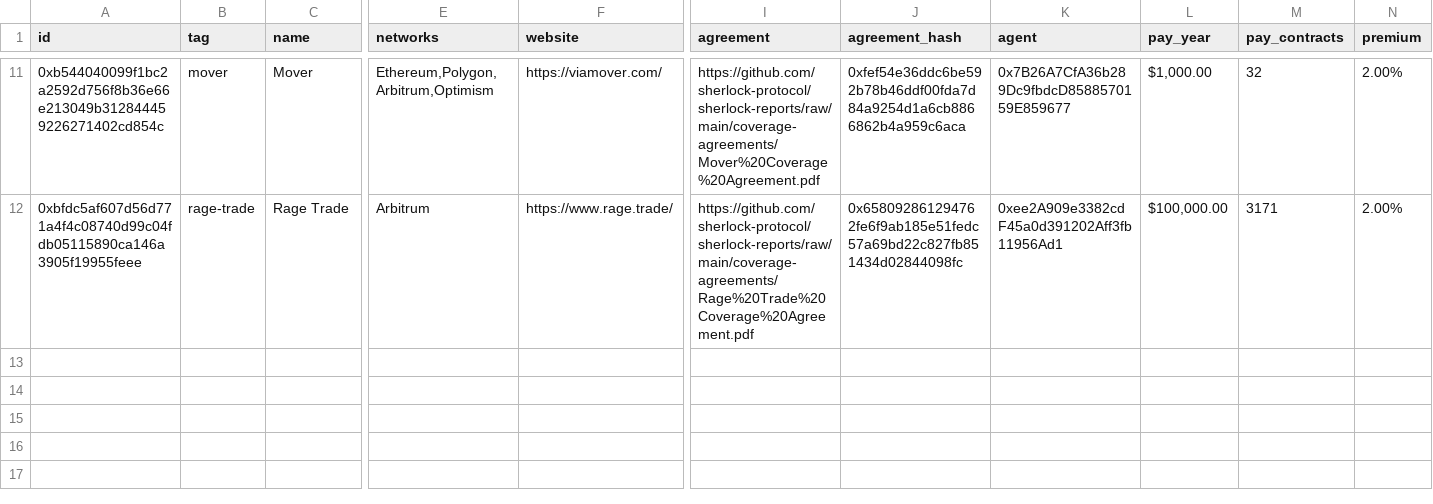
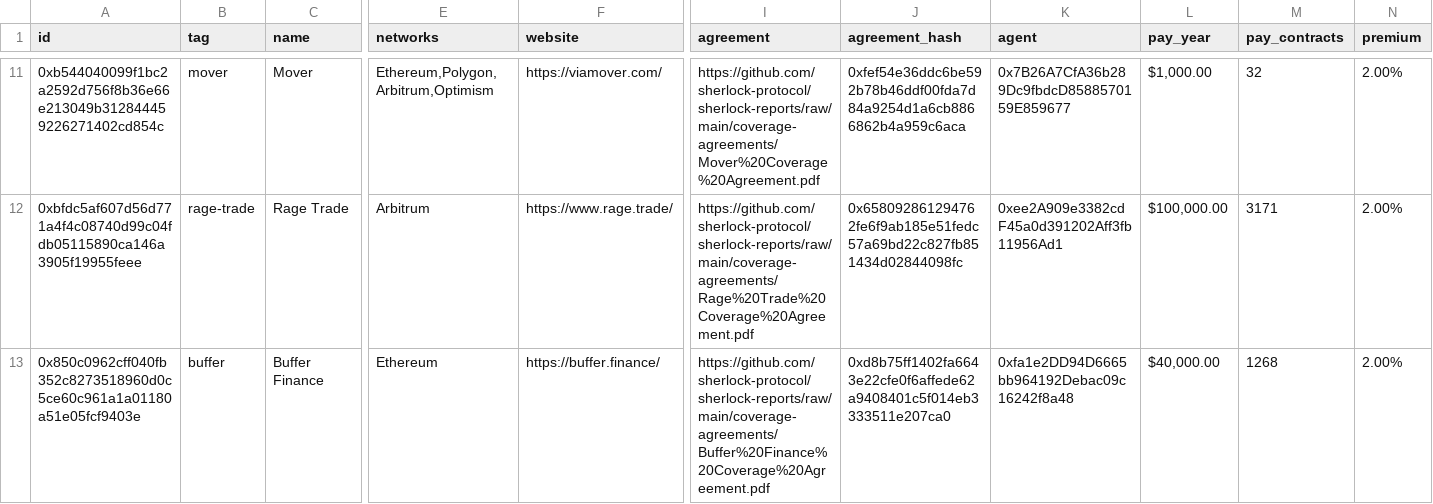
Before and after one commit to sherlock-protocol/sherlock-v2-indexer, a CSV file: meta/protocols.csv, drawn as a sheet; only a part is shown, gaps mark what is left out; rows hold the shown columns only; the diff names each change by its address in the sheet, - before the commit and + after, or states it on an @@ line.

Commit message:
add buffer

```diff
--- a/meta/protocols.csv
+++ b/meta/protocols.csv
+row 13: 0x850c0962cff040fb352c8273518960d0c5ce60c961a1a01180a51e05fcf9403e | buffer | Buffer Finance | Ethereum | https://buffer.finance/ | https://github.com/sherlock-protocol/sherlock-reports/raw/main/coverage-agreements/Buffer%20Finance%20Coverage%20Agreement.pdf | 0xd8b75ff1402fa6643e22cfe0f6affede62a9408401c5f014eb3333511e207ca0 | 0xfa1e2DD94D6665bb964192Debac09c16242f8a48 | $40,000.00 | 1268 | 2.00%
```
Also changed, not shown: meta/tvl_history.csv.
